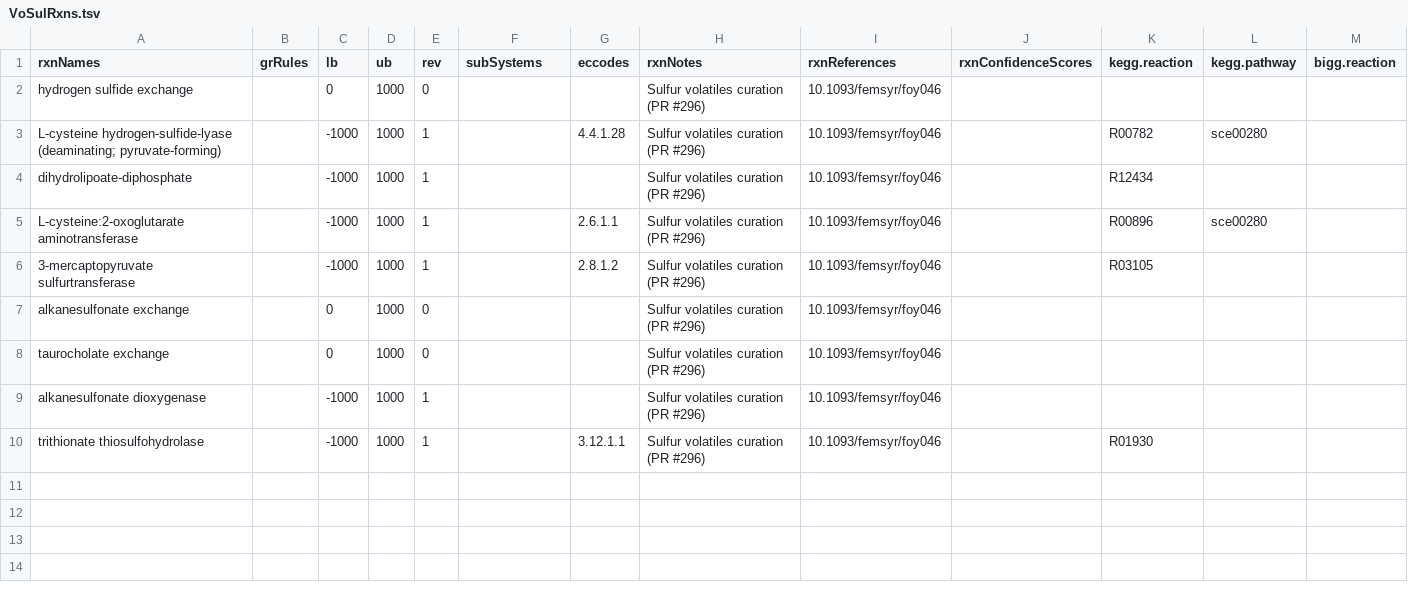
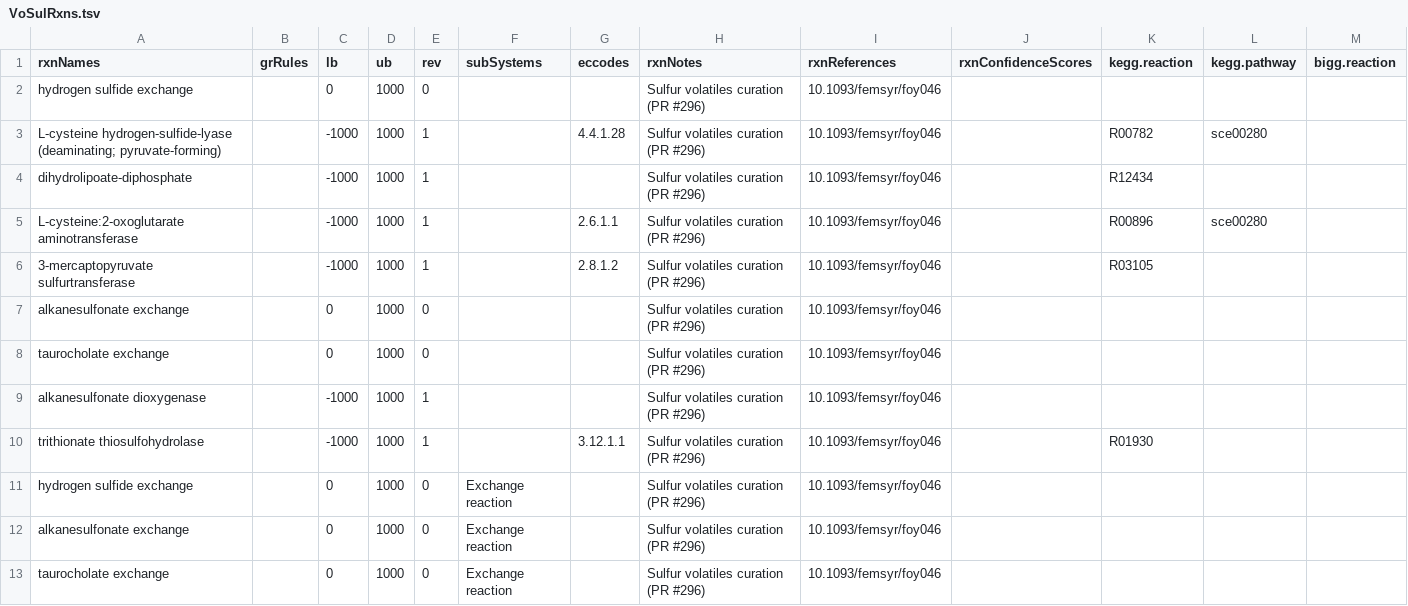
Before and after one commit to jeongsup-moon/yeast-GEM, a TSV file: data/modelCuration/VoSulRxns.tsv, drawn as a sheet; only a part is shown; rows hold the shown columns only; the diff names each change by its address in the sheet, - before the commit and + after, or states it on an @@ line.

Commit message:
feat: add real exchange reactions

```diff
--- a/data/modelCuration/VoSulRxns.tsv
+++ b/data/modelCuration/VoSulRxns.tsv
+row 11: hydrogen sulfide exchange |  | 0 | 1000 | 0 | Exchange reaction |  | Sulfur volatiles curation (PR #296) | 10.1093/femsyr/foy046
+row 12: alkanesulfonate exchange |  | 0 | 1000 | 0 | Exchange reaction |  | Sulfur volatiles curation (PR #296) | 10.1093/femsyr/foy046
+row 13: taurocholate exchange |  | 0 | 1000 | 0 | Exchange reaction |  | Sulfur volatiles curation (PR #296) | 10.1093/femsyr/foy046
```
Also changed, not shown: data/modelCuration/VoSulRxnsCoeffs.tsv.
